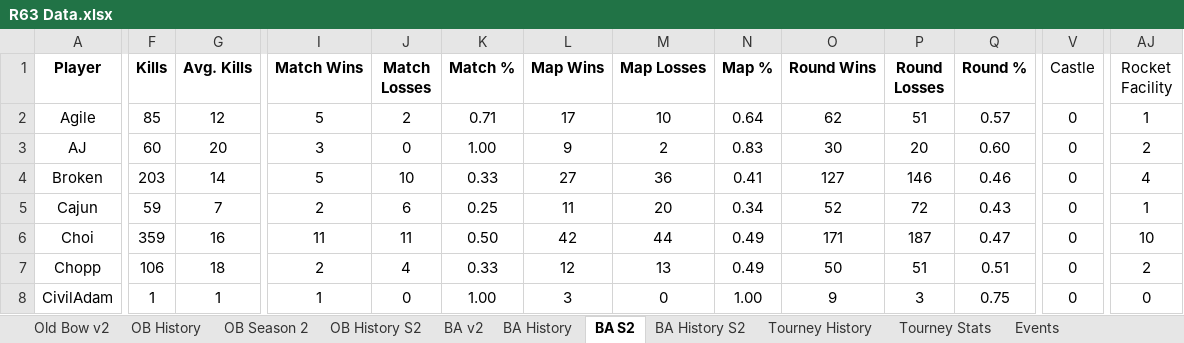
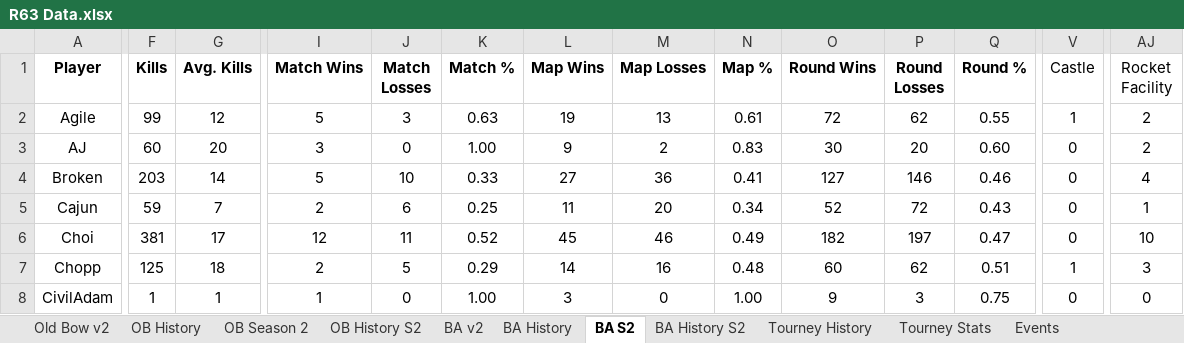
Before and after one commit to brettjmiller8-cpu/r63-stats, an Excel workbook: R63 Data.xlsx, sheet BA S2, drawn as a sheet; only a part is shown, gaps mark what is left out; values as stored, in another font and other column widths than the file's, no borders; the diff covers the shown part only; the diff names each change by its address in the sheet, - before the commit and + after, or states it on an @@ line.

```diff
--- a/R63 Data.xlsx (sheet BA S2)
+++ b/R63 Data.xlsx (sheet BA S2)
-F2 (Kills): 85
+F2 (Kills): 99
-J2 (Match Losses): 2
+J2 (Match Losses): 3
-K2 (Match %): 0.71
+K2 (Match %): 0.63
-L2 (Map Wins): 17
+L2 (Map Wins): 19
-M2 (Map Losses): 10
+M2 (Map Losses): 13
-N2 (Map %): 0.64
+N2 (Map %): 0.61
-O2 (Round Wins): 62
+O2 (Round Wins): 72
-P2 (Round Losses): 51
+P2 (Round Losses): 62
-Q2 (Round %): 0.57
+Q2 (Round %): 0.55
-V2 (Castle): 0
+V2 (Castle): 1
-AJ2 (Rocket Facility): 1
+AJ2 (Rocket Facility): 2
-F6 (Kills): 359
+F6 (Kills): 381
-G6 (Avg. Kills): 16
+G6 (Avg. Kills): 17
-I6 (Match Wins): 11
+I6 (Match Wins): 12
-K6 (Match %): 0.50
+K6 (Match %): 0.52
-L6 (Map Wins): 42
+L6 (Map Wins): 45
-M6 (Map Losses): 44
+M6 (Map Losses): 46
-O6 (Round Wins): 171
+O6 (Round Wins): 182
-P6 (Round Losses): 187
+P6 (Round Losses): 197
-F7 (Kills): 106
+F7 (Kills): 125
-J7 (Match Losses): 4
+J7 (Match Losses): 5
-K7 (Match %): 0.33
+K7 (Match %): 0.29
-L7 (Map Wins): 12
+L7 (Map Wins): 14
-M7 (Map Losses): 13
+M7 (Map Losses): 16
-N7 (Map %): 0.49
+N7 (Map %): 0.48
-O7 (Round Wins): 50
+O7 (Round Wins): 60
-P7 (Round Losses): 51
+P7 (Round Losses): 62
-V7 (Castle): 0
+V7 (Castle): 1
-AJ7 (Rocket Facility): 2
+AJ7 (Rocket Facility): 3
```
Also changed, not shown: 147 edited cells elsewhere in this sheet, sheet BA History S2, sheet BA History, sheet BA v2.
